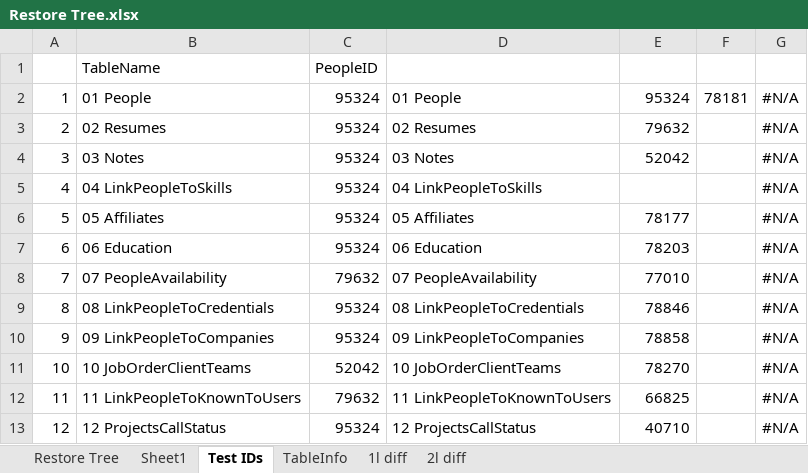
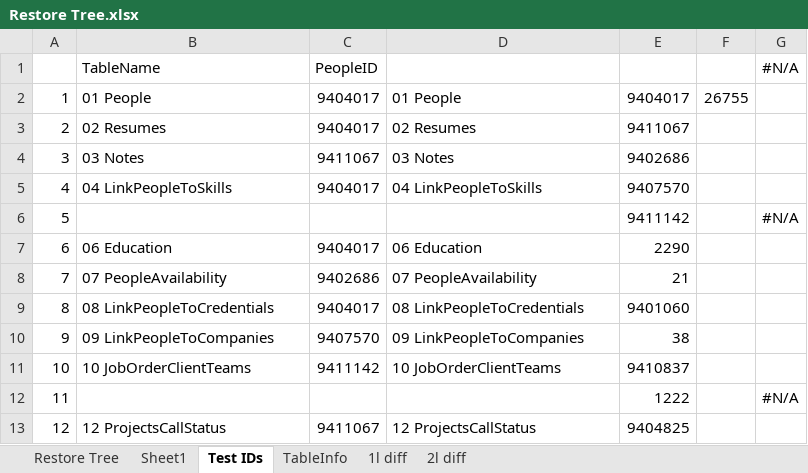
Before and after one commit to thedrewguy/Restore-Scripts, an Excel workbook: Med People/Restore Tree.xlsx, sheet Test IDs, drawn as a sheet; only a part is shown; values as stored, in another font and other column widths than the file's, no borders; the diff covers the shown part only; the diff names each change by its address in the sheet, - before the commit and + after, or states it on an @@ line.

```diff
--- a/Med People/Restore Tree.xlsx (sheet Test IDs)
+++ b/Med People/Restore Tree.xlsx (sheet Test IDs)
-G1: (empty)
+G1: #N/A
-C2:C3: 95324
+C2:C3: 9404017
-E2: 95324
+E2: 9404017
-F2: 78181
+F2: 26755
-G2:G5: #N/A
+G2:G5: (empty)
-E3: 79632
+E3: 9411067
-C4: 95324
+C4: 9411067
-E4: 52042
+E4: 9402686
-C5: 95324
+C5: 9404017
-E5: (empty)
+E5: 9407570
-B6: 05 Affiliates
+B6: (empty)
-C6: 95324
+C6: (empty)
-D6: 05 Affiliates
+D6: (empty)
-E6: 78177
+E6: 9411142
-C7: 95324
+C7: 9404017
-E7: 78203
+E7: 2290
-G7:G11: #N/A
+G7:G11: (empty)
-C8: 79632
+C8: 9402686
-E8: 77010
+E8: 21
-C9: 95324
+C9: 9404017
-E9: 78846
+E9: 9401060
-C10: 95324
+C10: 9407570
-E10: 78858
+E10: 38
-C11: 52042
+C11: 9411142
-E11: 78270
+E11: 9410837
-B12: 11 LinkPeopleToKnownToUsers
+B12: (empty)
-C12: 79632
+C12: (empty)
-D12: 11 LinkPeopleToKnownToUsers
+D12: (empty)
-E12: 66825
+E12: 1222
-C13: 95324
+C13: 9411067
-E13: 40710
+E13: 9404825
-G13: #N/A
+G13: (empty)
```
Also changed, not shown: 151 edited cells and cell formats elsewhere in this sheet, sheet Restore Tree, 16 other files.
